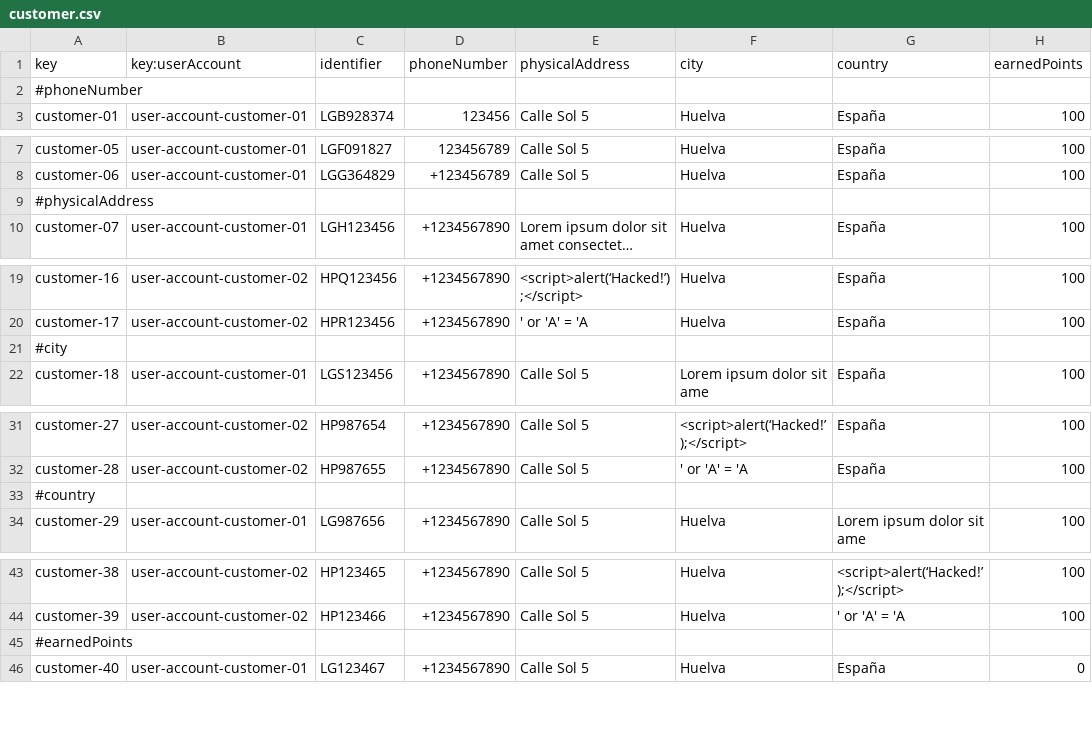
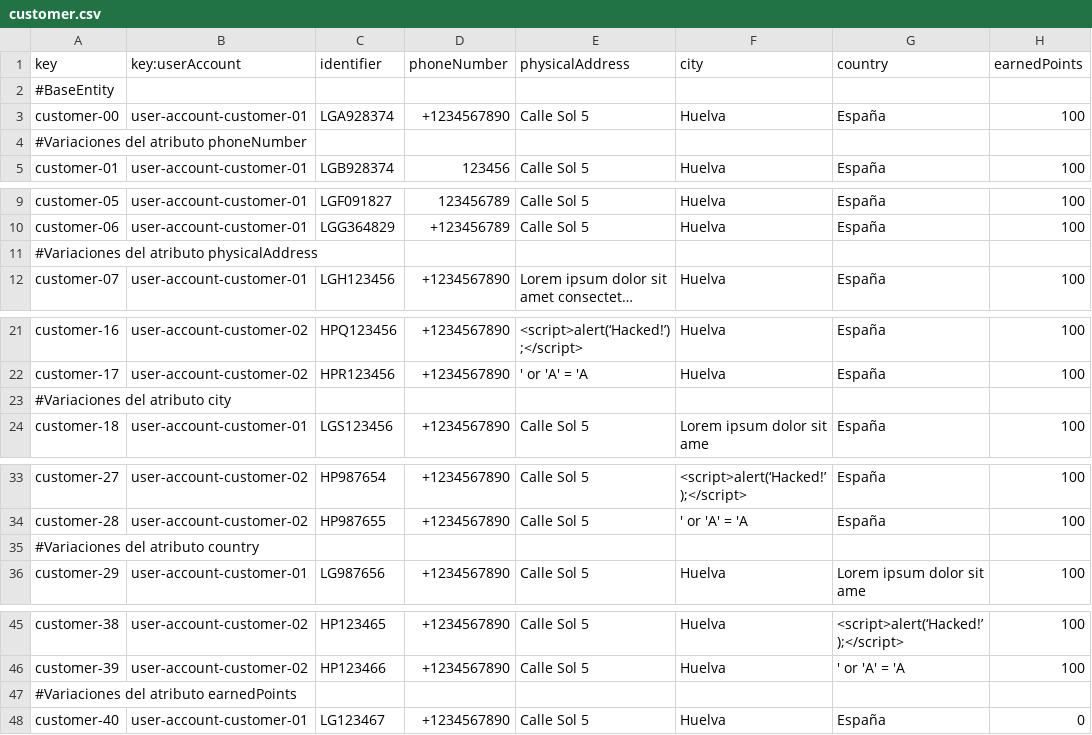
Before and after one commit to paugonpae67/Acme-ANS, a CSV file: src/main/resources/WEB-INF/data/sample/customer.csv, drawn as a sheet; only a part is shown, gaps mark what is left out; long unchanged cells end in …; addresses are those after the commit; the diff names each change by its address in the sheet, - before the commit and + after, or states it on an @@ line.

```diff
--- a/src/main/resources/WEB-INF/data/sample/customer.csv
+++ b/src/main/resources/WEB-INF/data/sample/customer.csv
-A2 (key): #phoneNumber
+A2 (key): #BaseEntity
+row 3: customer-00 | user-account-customer-01 | LGA928374 | +1234567890 | Calle Sol 5 | Huelva | España | 100
+row 4: #Variaciones del atributo phoneNumber
-A11 (key): #physicalAddress
+A11 (key): #Variaciones del atributo physicalAddress
-A23 (key): #city
+A23 (key): #Variaciones del atributo city
-A35 (key): #country
+A35 (key): #Variaciones del atributo country
-A47 (key): #earnedPoints
+A47 (key): #Variaciones del atributo earnedPoints
```
Also changed, not shown: src/main/resources/WEB-INF/data/sample/booking.csv, src/main/resources/WEB-INF/data/sample/passenger.csv, 1 other file.
